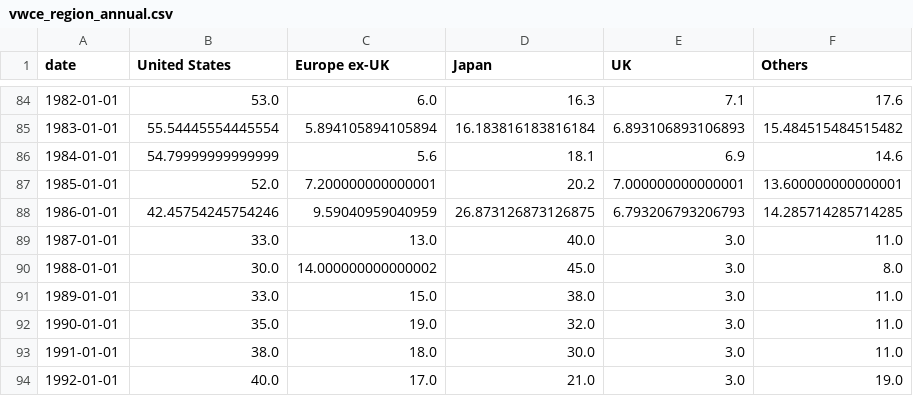
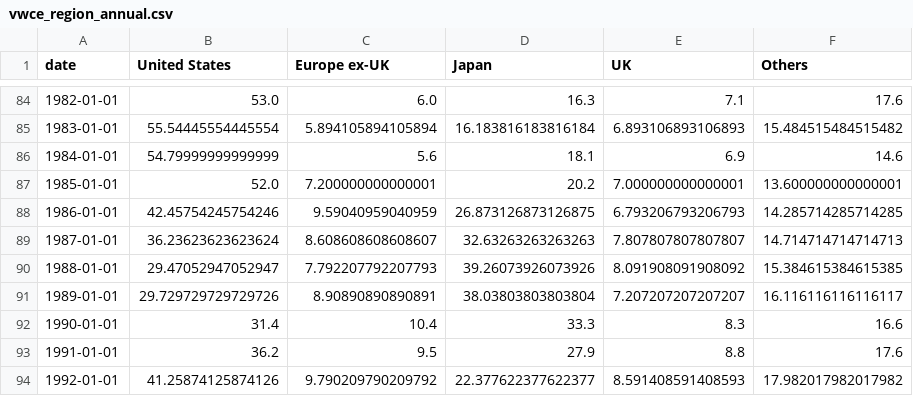
Before and after one commit to bankeronwheels-raph/quilt-outputs, a CSV file: vwce/vwce_region_annual.csv, drawn as a sheet; only a part is shown, gaps mark what is left out; the diff covers the shown part only.

Commit message:
VWCE nightly: update CSVs

```diff
--- a/vwce/vwce_region_annual.csv
+++ b/vwce/vwce_region_annual.csv
@@ -88,7 +88,7 @@ date,United States,Europe ex-UK,Japan,UK,Others
 1986-01-01,42.45754245754246,9.59040959040959,26.873126873126875,6.793206793206793,14.285714285714285
-1987-01-01,33.0,13.0,40.0,3.0,11.0
-1988-01-01,30.0,14.000000000000002,45.0,3.0,8.0
-1989-01-01,33.0,15.0,38.0,3.0,11.0
-1990-01-01,35.0,19.0,32.0,3.0,11.0
-1991-01-01,38.0,18.0,30.0,3.0,11.0
-1992-01-01,40.0,17.0,21.0,3.0,19.0
+1987-01-01,36.23623623623624,8.608608608608607,32.63263263263263,7.807807807807807,14.714714714714713
+1988-01-01,29.47052947052947,7.792207792207793,39.26073926073926,8.091908091908092,15.384615384615385
+1989-01-01,29.729729729729726,8.90890890890891,38.03803803803804,7.207207207207207,16.116116116116117
+1990-01-01,31.4,10.4,33.3,8.3,16.6
+1991-01-01,36.2,9.5,27.9,8.8,17.6
+1992-01-01,41.25874125874126,9.790209790209792,22.377622377622377,8.591408591408593,17.982017982017982
```
Also changed, not shown: 159 edited cells elsewhere in this file, 1 other file.
